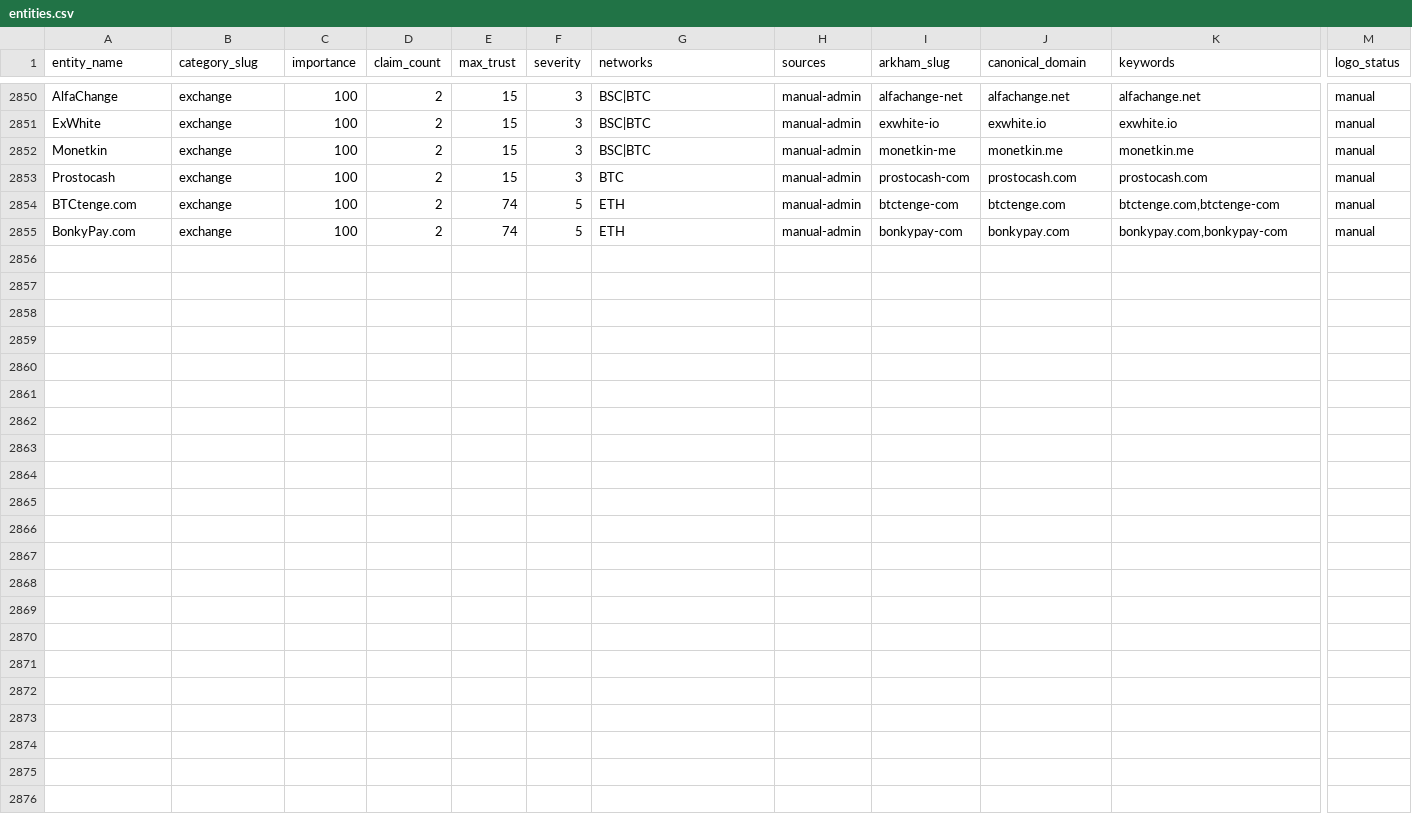
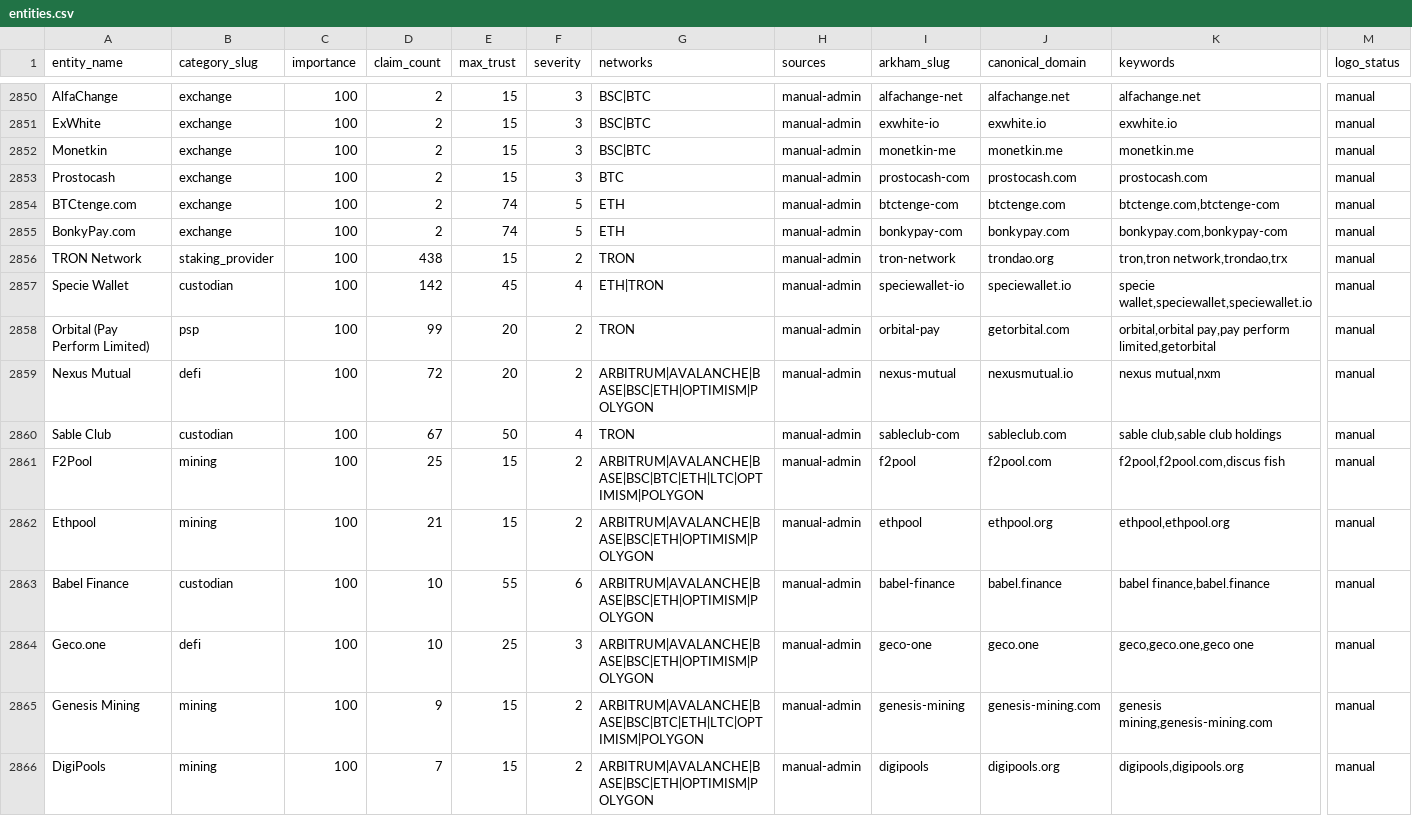
Before and after one commit to maslovsa/kyt-entity-registry, a CSV file: entities.csv, drawn as a sheet; only a part is shown, gaps mark what is left out; rows hold the shown columns only; the diff names each change by its address in the sheet, - before the commit and + after, or states it on an @@ line.

```diff
--- a/entities.csv
+++ b/entities.csv
+row 2856: TRON Network | staking_provider | 100 | 438 | 15 | 2 | TRON | manual-admin | tron-network | trondao.org | tron,tron network,trondao,trx | manual
+row 2857: Specie Wallet | custodian | 100 | 142 | 45 | 4 | ETH|TRON | manual-admin | speciewallet-io | speciewallet.io | specie wallet,speciewallet,speciewallet.io | manual
+row 2858: Orbital (Pay Perform Limited) | psp | 100 | 99 | 20 | 2 | TRON | manual-admin | orbital-pay | getorbital.com | orbital,orbital pay,pay perform limited,getorbital | manual
+row 2859: Nexus Mutual | defi | 100 | 72 | 20 | 2 | ARBITRUM|AVALANCHE|BASE|BSC|ETH|OPTIMISM|POLYGON | manual-admin | nexus-mutual | nexusmutual.io | nexus mutual,nxm | manual
+row 2860: Sable Club | custodian | 100 | 67 | 50 | 4 | TRON | manual-admin | sableclub-com | sableclub.com | sable club,sable club holdings | manual
+row 2861: F2Pool | mining | 100 | 25 | 15 | 2 | ARBITRUM|AVALANCHE|BASE|BSC|BTC|ETH|LTC|OPTIMISM|POLYGON | manual-admin | f2pool | f2pool.com | f2pool,f2pool.com,discus fish | manual
+row 2862: Ethpool | mining | 100 | 21 | 15 | 2 | ARBITRUM|AVALANCHE|BASE|BSC|ETH|OPTIMISM|POLYGON | manual-admin | ethpool | ethpool.org | ethpool,ethpool.org | manual
+row 2863: Babel Finance | custodian | 100 | 10 | 55 | 6 | ARBITRUM|AVALANCHE|BASE|BSC|ETH|OPTIMISM|POLYGON | manual-admin | babel-finance | babel.finance | babel finance,babel.finance | manual
+row 2864: Geco.one | defi | 100 | 10 | 25 | 3 | ARBITRUM|AVALANCHE|BASE|BSC|ETH|OPTIMISM|POLYGON | manual-admin | geco-one | geco.one | geco,geco.one,geco one | manual
+row 2865: Genesis Mining | mining | 100 | 9 | 15 | 2 | ARBITRUM|AVALANCHE|BASE|BSC|BTC|ETH|LTC|OPTIMISM|POLYGON | manual-admin | genesis-mining | genesis-mining.com | genesis mining,genesis-mining.com | manual
+row 2866: DigiPools | mining | 100 | 7 | 15 | 2 | ARBITRUM|AVALANCHE|BASE|BSC|ETH|OPTIMISM|POLYGON | manual-admin | digipools | digipools.org | digipools,digipools.org | manual
```
Also changed, not shown: 9 other files.
